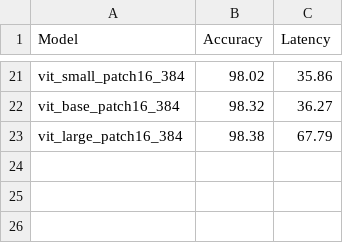
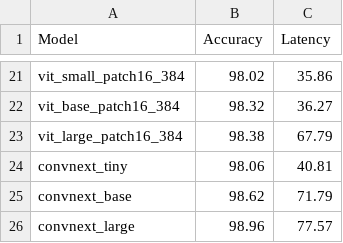
Before and after one commit to taehyeok-jang/ppml, a CSV file: serve/dataset/cifar10.csv, drawn as a sheet; only a part is shown, gaps mark what is left out.

```diff
--- a/serve/dataset/cifar10.csv
+++ b/serve/dataset/cifar10.csv
@@ -23 +23,4 @@ vit_base_patch16_384,98.32,36.27
 vit_large_patch16_384,98.38,67.79
+convnext_tiny,98.06,40.81
+convnext_base,98.62,71.79
+convnext_large,98.96,77.57
```
Also changed, not shown: serve/dataset/cifar100.csv, 12 other files.
